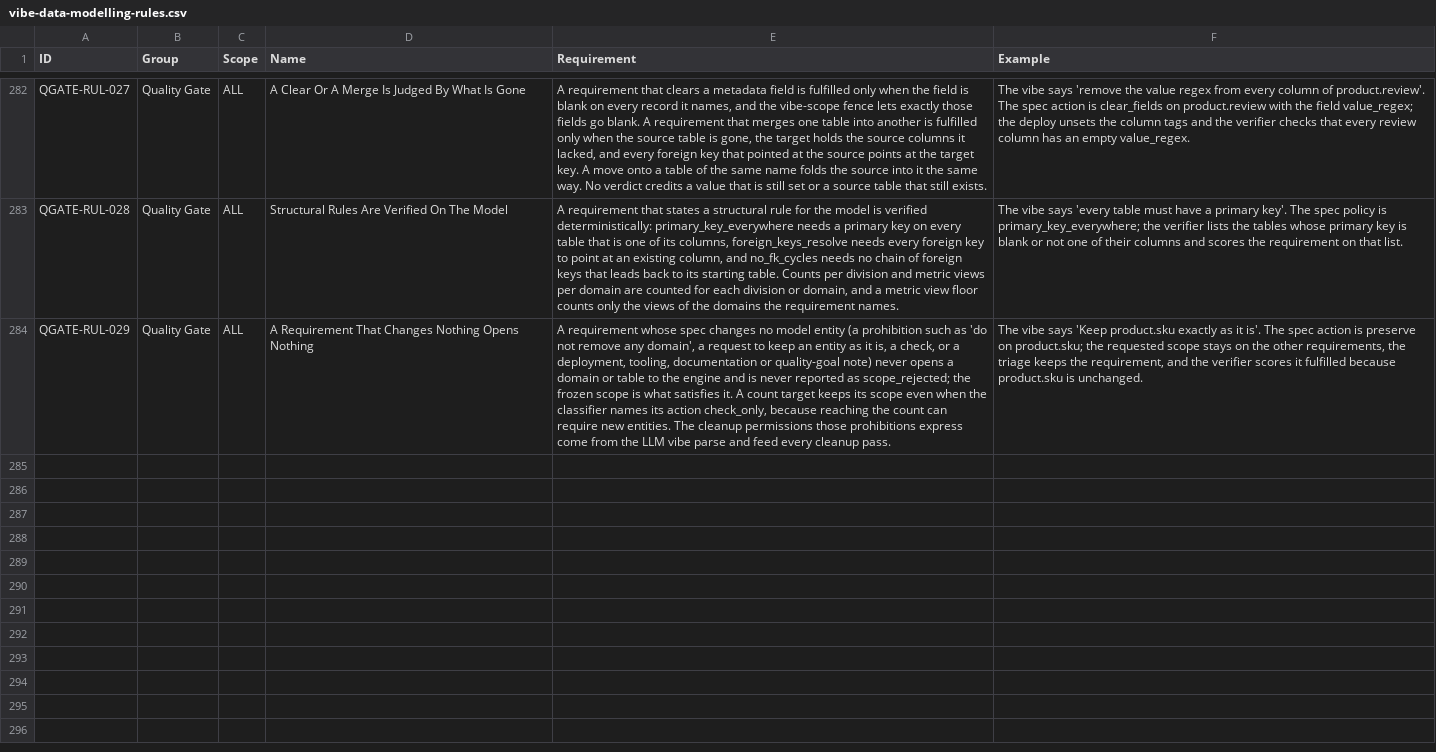
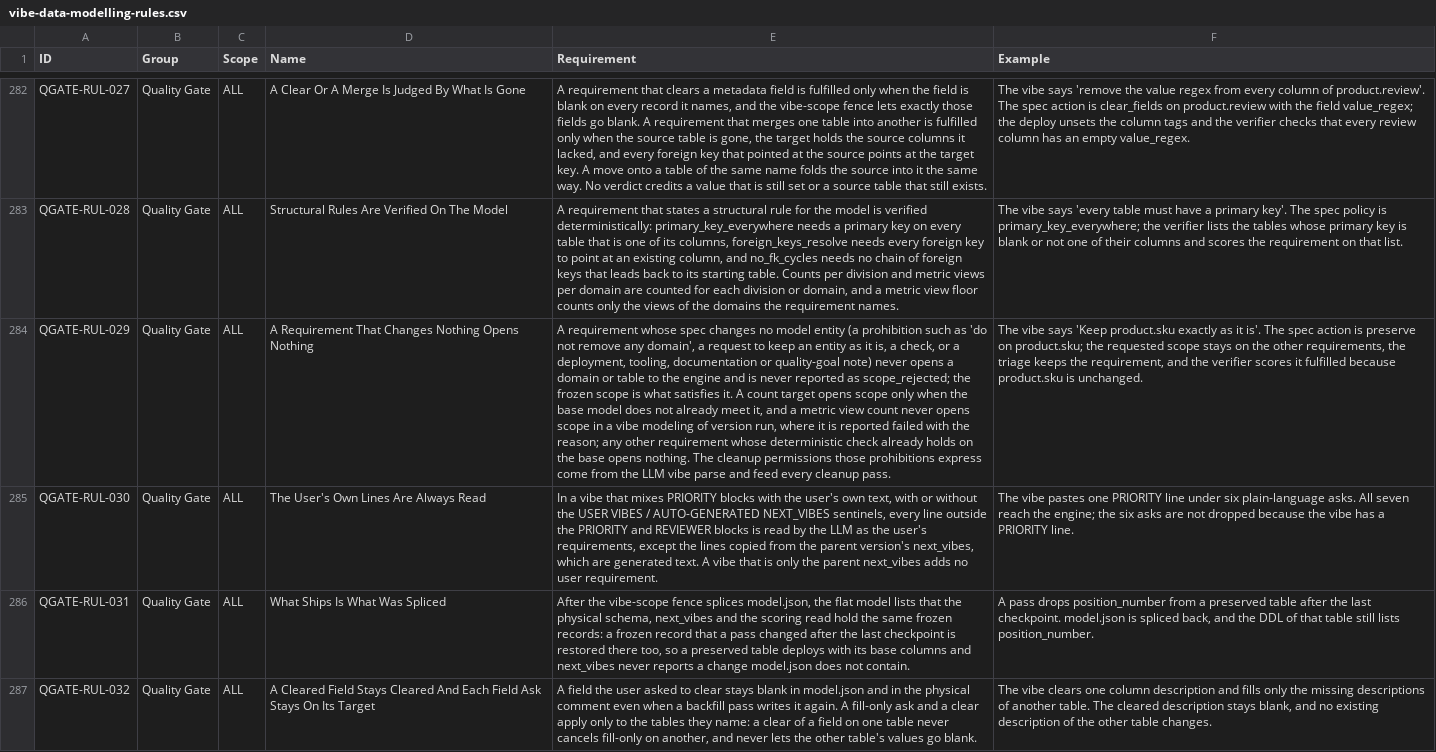
Before and after one commit to alexxx-db/lakehouse-business-data-models, a CSV file: model-agent/rules/vibe-data-modelling-rules.csv, drawn as a sheet; only a part is shown, gaps mark what is left out; the diff covers the shown part only; the diff names each change by its address in the sheet, - before the commit and + after, or states it on an @@ line.

Commit message:
agent: fix shrink and live round 15 defects (KPI views clobbered, resize drops views, unread asks acted on, undone drops reported applied)
Shrink r14a 542978771773870, r15a 36478774249936, r15c 629619103476845:
- The per-domain metric-view step replaced the list KPI-first had appended to, so no KPI-first
  view shipped unless the vibe fixed an exact count (9/9 lost in the shrink, 4 report views lost
  in r15c). The step now keeps the views produced earlier in the run and replaces only a view it
  regenerates under the same name (mv-gapfill-merge).
- Shrink and enlarge regenerated metric views from scratch; the ECM's 4 report views vanished.
  A resize now carries every base view whose tables survive (resize-mv-carry), reusing the
  surgical baseline-preserve helper with the source version and scope.
- A corrective's LLM fallback carried out an unread requirement and the SelfFixer fixed it again;
  the FK alignment then renamed the new column to the column the user dropped. The SelfFixer skips
  unread requirements (selffixer-not-interpreted-skip), a fallback applies only mutations on its
  corrective's targets (llm-fallback-own-targets), and FK alignment, the bare-name prefix and the
  shrink demotion keep user-named columns.
- Feedback outcomes said applied for that drop; an applied change is re-checked with the scoring
  verifier against the final model.
- A primary-key rule written as set_primary_key plus the policy is read as the policy; the prompt
  and the retry text say a rule uses the action other.
- A DATE parameter default 'CURRENT_DATE' made sales_price_list a fallback; date and timestamp
  defaults are a quoted date or a function call (checked live on a scratch view).
- Format emitter narrowed to the documented contract: no date default, date_time keeps time_format.

Tests: round13 9, round14 10, round12 16 passed; targeted 34 files 0 regressions vs final suite.
NOT yet live-proven: round 16 to run on this build.

```diff
--- a/model-agent/rules/vibe-data-modelling-rules.csv
+++ b/model-agent/rules/vibe-data-modelling-rules.csv
-E284 (Requirement): …count target keeps its scope even when the classifier names its action check_only, because reaching the count can require new entities. The cleanup…
+E284 (Requirement): …count target opens scope only when the base model does not already meet it, and a metric view count never opens scope in a vibe modeling of version run, where it is reported failed with the reason; any other requirement whose deterministic check already holds on the base opens nothing. The cleanup…
+row 285: QGATE-RUL-030 | Quality Gate | ALL | The User's Own Lines Are Always Read | In a vibe that mixes PRIORITY blocks with the user's own text, with or without the USER VIBES / AUTO-GENERATED NEXT_VIBES sentinels, every line outside the PRIORITY and REVIEWER blocks is read by the LLM as the user's requirements, except the lines copied from the parent version's next_vibes, which are generated text. A vibe that is only the parent next_vibes adds no user requirement. | The vibe pastes one PRIORITY line under six plain-language asks. All seven reach the engine; the six asks are not dropped because the vibe has a PRIORITY line.
+row 286: QGATE-RUL-031 | Quality Gate | ALL | What Ships Is What Was Spliced | After the vibe-scope fence splices model.json, the flat model lists that the physical schema, next_vibes and the scoring read hold the same frozen records: a frozen record that a pass changed after the last checkpoint is restored there too, so a preserved table deploys with its base columns and next_vibes never reports a change model.json does not contain. | A pass drops position_number from a preserved table after the last checkpoint. model.json is spliced back, and the DDL of that table still lists position_number.
+row 287: QGATE-RUL-032 | Quality Gate | ALL | A Cleared Field Stays Cleared And Each Field Ask Stays On Its Target | A field the user asked to clear stays blank in model.json and in the physical comment even when a backfill pass writes it again. A fill-only ask and a clear apply only to the tables they name: a clear of a field on one table never cancels fill-only on another, and never lets the other table's values go blank. | The vibe clears one column description and fills only the missing descriptions of another table. The cleared description stays blank, and no existing description of the other table changes.
```
Also changed, not shown: 4 added rows elsewhere in this file, 6 other files.
